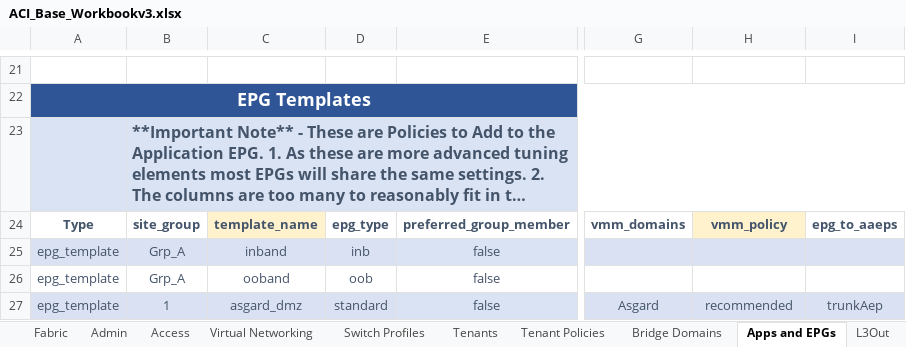
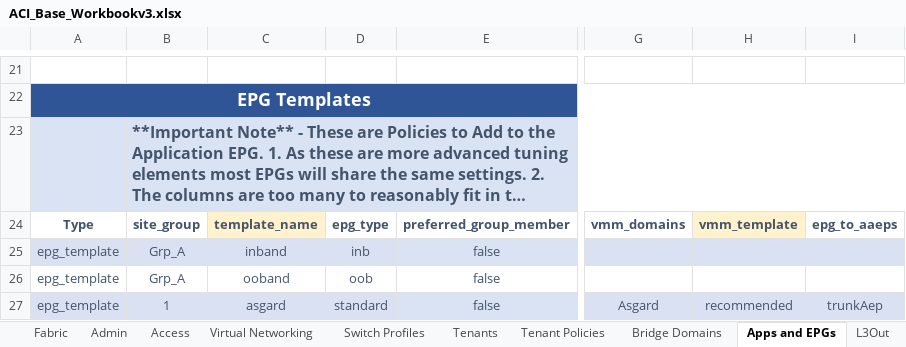
Before and after one commit to scotttyso/iac-easy-aci, an Excel workbook: ACI_Base_Workbookv3.xlsx, sheet Apps and EPGs, drawn as a sheet; only a part is shown, gaps mark what is left out; long unchanged cells end in …; values as stored, in another font and other column widths than the file's, no borders; the diff covers the shown part only; the diff names each change by its address in the sheet, - before the commit and + after, or states it on an @@ line.

```diff
--- a/ACI_Base_Workbookv3.xlsx (sheet Apps and EPGs)
+++ b/ACI_Base_Workbookv3.xlsx (sheet Apps and EPGs)
-H24: vmm_policy
+H24: vmm_template
-C27: asgard_dmz
+C27: asgard
```
Also changed, not shown: 43 edited cells elsewhere in this sheet, sheet L3Out, sheet Bridge Domains, sheet Contracts, sheet Tenants, sheet Sites, Asgard_interface_selectors.xlsx, Wakanda_interface_selectors.xlsx, 5 other files.
